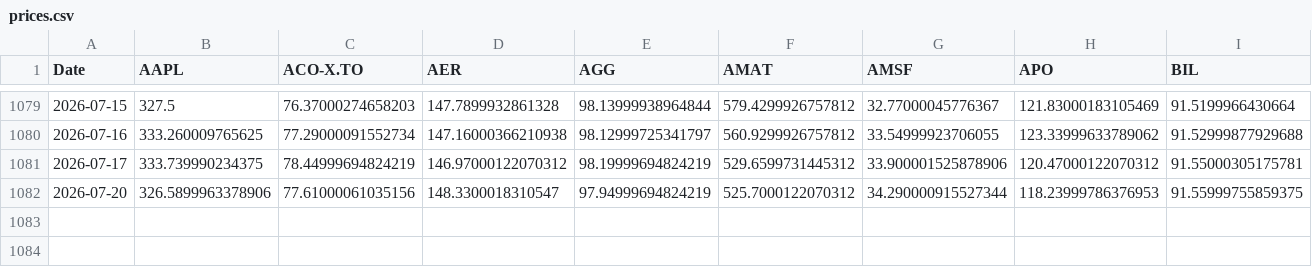
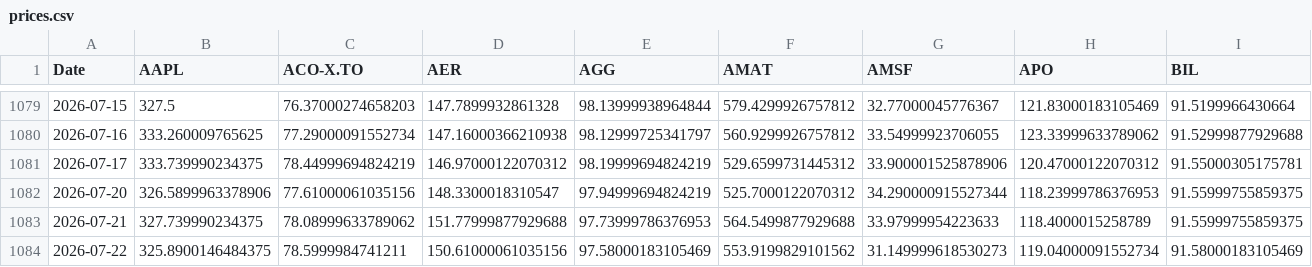
Before and after one commit to DFIC-Quant-Fund/Fund-Monitor, a CSV file: data/core/output/prices.csv, drawn as a sheet; only a part is shown, gaps mark what is left out; rows hold the shown columns only; the diff names each change by its address in the sheet, - before the commit and + after, or states it on an @@ line.

```diff
--- a/data/core/output/prices.csv
+++ b/data/core/output/prices.csv
+row 1083: 2026-07-21 | 327.739990234375 | 78.08999633789062 | 151.77999877929688 | 97.73999786376953 | 564.5499877929688 | 33.97999954223633 | 118.4000015258789 | 91.55999755859375
+row 1084: 2026-07-22 | 325.8900146484375 | 78.5999984741211 | 150.61000061035156 | 97.58000183105469 | 553.9199829101562 | 31.149999618530273 | 119.04000091552734 | 91.58000183105469
```
Also changed, not shown: data/benchmark/output/daily_holdings.csv, data/benchmark/output/portfolio_total.csv, 11 other files.
